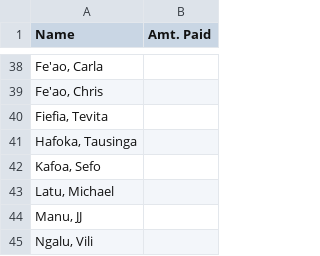
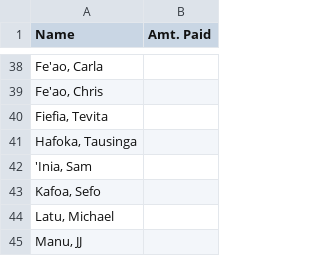
Before and after one commit to mtuiono/streamlit_playersList, a CSV file: players.csv, drawn as a sheet; only a part is shown, gaps mark what is left out; the shorter side is filled out with more unchanged rows.

Commit message:
Update players.csv

```diff
--- a/players.csv
+++ b/players.csv
@@ -41,2 +41,3 @@ Name,Amt. Paid
 "Hafoka, Tausinga" ,
+"'Inia, Sam",
 "Kafoa, Sefo" ,
```
